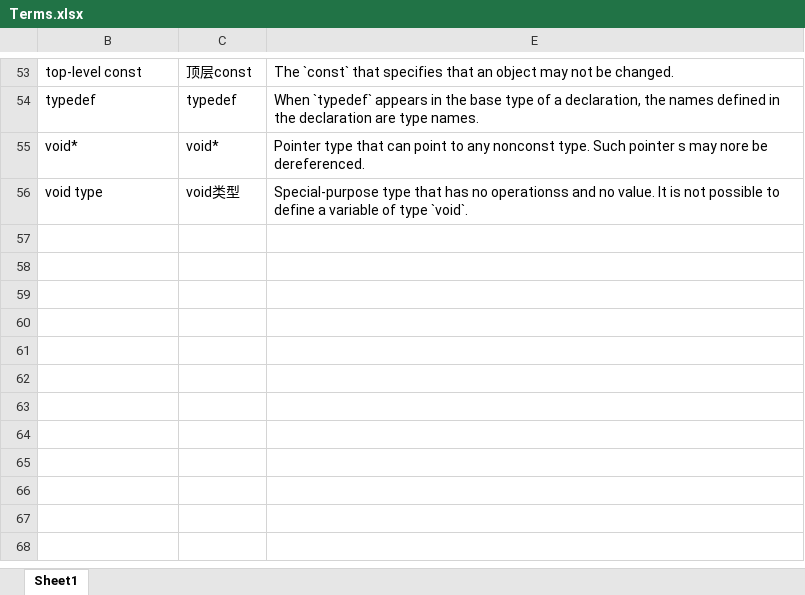
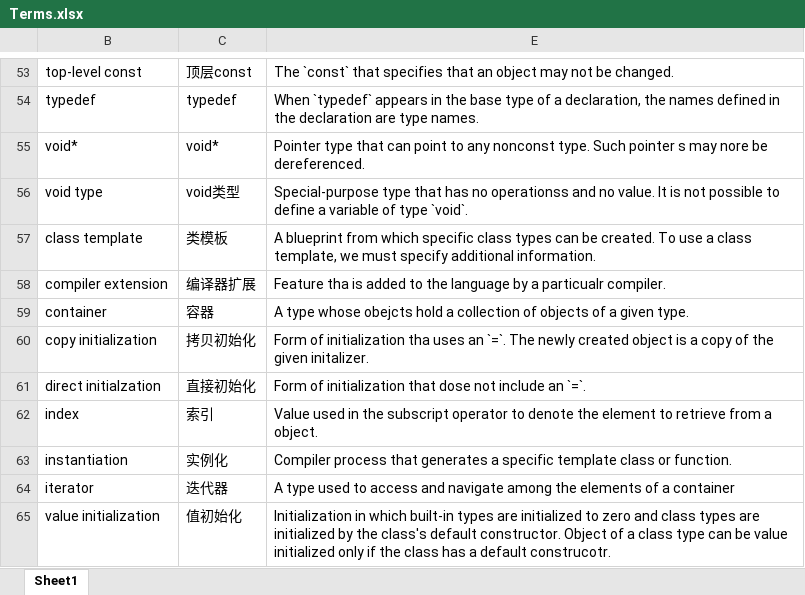
Before and after one commit to samuel-s-t-c/my_markdown, an Excel workbook: c++primer/Terms.xlsx, sheet Sheet1, drawn as a sheet; only a part is shown, gaps mark what is left out; values as stored, in another font and other column widths than the file's, no borders; the diff names each change by its address in the sheet, - before the commit and + after, or states it on an @@ line.

```diff
--- a/c++primer/Terms.xlsx (sheet Sheet1)
+++ b/c++primer/Terms.xlsx (sheet Sheet1)
+row 57: class template | 类模板 | A blueprint from which specific class types can be created. To use a class template, we must specify additional information.
+row 58: compiler extension | 编译器扩展 | Feature tha is added to the language by a particualr compiler.
+row 59: container | 容器 | A type whose obejcts hold a collection of objects of a given type.
+row 60: copy initialization | 拷贝初始化 | Form of initialization tha uses an `=`. The newly created object is a copy of the given initalizer.
+row 61: direct initialzation | 直接初始化 | Form of initialization that dose not include an `=`.
+row 62: index | 索引 | Value used in the subscript operator to denote the element to retrieve from a object.
+row 63: instantiation | 实例化 | Compiler process that generates a specific template class or function.
+row 64: iterator | 迭代器 | A type used to access and navigate among the elements of a container
+row 65: value initialization | 值初始化 | Initialization in which built-in types are initialized to zero and class types are initialized by the class's default constructor. Object of a class type can be value initialized only if the class has a default construcotr.
```
Also changed, not shown: 2 other files.
